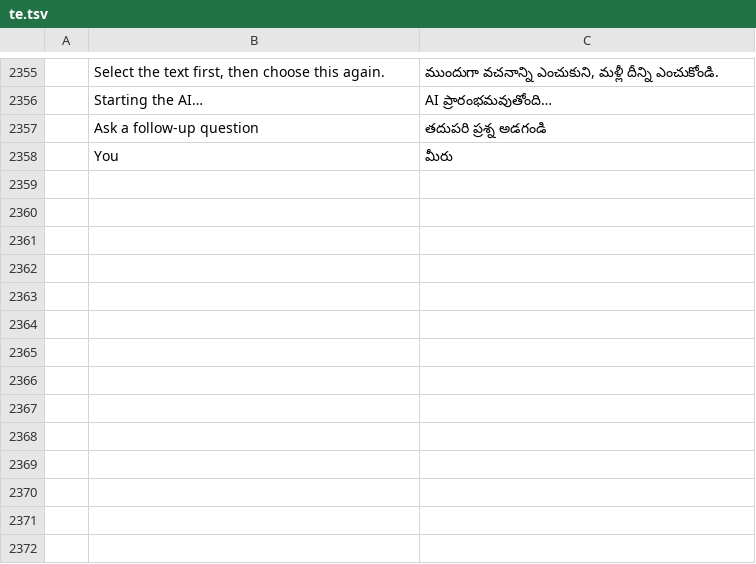
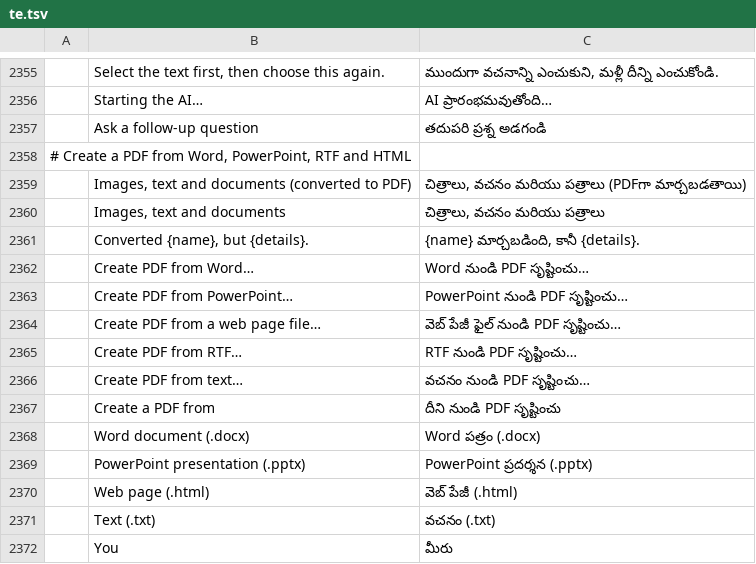
Before and after one commit to abudi012-netizen/pdfcraft, a TSV file: crates/ui-egui/src/i18n/te.tsv, drawn as a sheet; only a part is shown, gaps mark what is left out; the diff names each change by its address in the sheet, - before the commit and + after, or states it on an @@ line.

```diff
--- a/crates/ui-egui/src/i18n/te.tsv
+++ b/crates/ui-egui/src/i18n/te.tsv
+row 2358: # Create a PDF from Word, PowerPoint, RTF and HTML
+row 2359:  | Images, text and documents (converted to PDF) | చిత్రాలు, వచనం మరియు పత్రాలు (PDFగా మార్చబడతాయి)
+row 2360:  | Images, text and documents | చిత్రాలు, వచనం మరియు పత్రాలు
+row 2361:  | Converted {name}, but {details}. | {name} మార్చబడింది, కానీ {details}.
+row 2362:  | Create PDF from Word… | Word నుండి PDF సృష్టించు…
+row 2363:  | Create PDF from PowerPoint… | PowerPoint నుండి PDF సృష్టించు…
+row 2364:  | Create PDF from a web page file… | వెబ్ పేజీ ఫైల్ నుండి PDF సృష్టించు…
+row 2365:  | Create PDF from RTF… | RTF నుండి PDF సృష్టించు…
+row 2366:  | Create PDF from text… | వచనం నుండి PDF సృష్టించు…
+row 2367:  | Create a PDF from | దీని నుండి PDF సృష్టించు
+row 2368:  | Word document (.docx) | Word పత్రం (.docx)
+row 2369:  | PowerPoint presentation (.pptx) | PowerPoint ప్రదర్శన (.pptx)
+row 2370:  | Web page (.html) | వెబ్ పేజీ (.html)
+row 2371:  | Text (.txt) | వచనం (.txt)
```
Also changed, not shown: crates/ui-egui/src/i18n/bg.tsv, crates/ui-egui/src/i18n/el.tsv, 39 other files.
